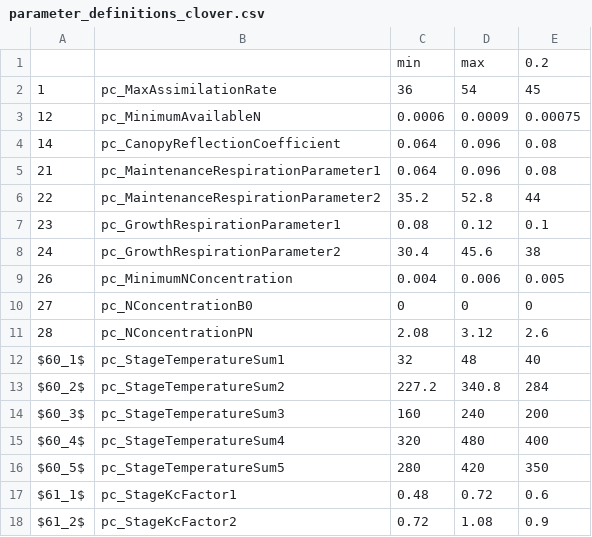
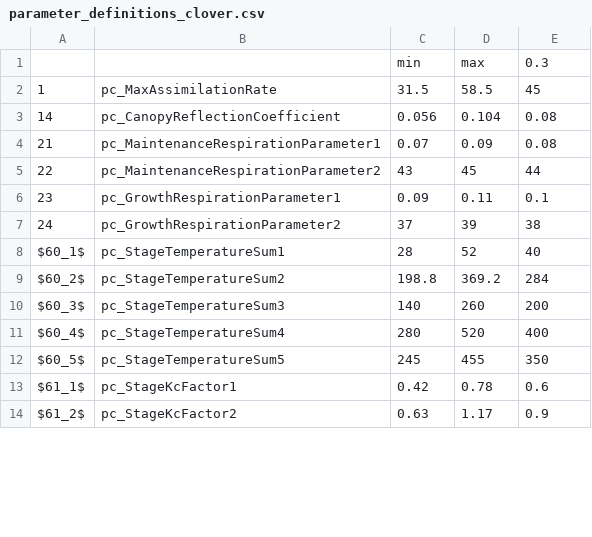
Before and after one commit to zalf-lsa/sensitivity_analysis, a CSV file: configs/2015-07-sapaper_agronomy/parameters/fast_parameters/parameter_definitions_clover.csv, drawn as a sheet; only a part is shown; the diff covers the shown part only.

Commit message:
* changed range of parameters to 30% for Extended FAST

```diff
--- a/configs/2015-07-sapaper_agronomy/parameters/fast_parameters/parameter_definitions_clover.csv
+++ b/configs/2015-07-sapaper_agronomy/parameters/fast_parameters/parameter_definitions_clover.csv
@@ -1,18 +1,14 @@
-;;min;max;0.2
-1;pc_MaxAssimilationRate;36;54;45
-12;pc_MinimumAvailableN;0.0006;0.0009;0.00075
-14;pc_CanopyReflectionCoefficient;0.064;0.096;0.08
-21;pc_MaintenanceRespirationParameter1;0.064;0.096;0.08
-22;pc_MaintenanceRespirationParameter2;35.2;52.8;44
-23;pc_GrowthRespirationParameter1;0.08;0.12;0.1
-24;pc_GrowthRespirationParameter2;30.4;45.6;38
-26;pc_MinimumNConcentration;0.004;0.006;0.005
-27;pc_NConcentrationB0;0;0;0
-28;pc_NConcentrationPN;2.08;3.12;2.6
-$60_1$ ;pc_StageTemperatureSum1;32;48;40
-$60_2$ ;pc_StageTemperatureSum2;227.2;340.8;284
-$60_3$ ;pc_StageTemperatureSum3;160;240;200
-$60_4$ ;pc_StageTemperatureSum4;320;480;400
-$60_5$ ;pc_StageTemperatureSum5;280;420;350
-$61_1$;pc_StageKcFactor1;0.48;0.72;0.6
-$61_2$;pc_StageKcFactor2;0.72;1.08;0.9
+;;min;max;0.3
+1;pc_MaxAssimilationRate;31.5;58.5;45
+14;pc_CanopyReflectionCoefficient;0.056;0.104;0.08
+21;pc_MaintenanceRespirationParameter1;0.07;0.09;0.08
+22;pc_MaintenanceRespirationParameter2;43;45;44
+23;pc_GrowthRespirationParameter1;0.09;0.11;0.1
+24;pc_GrowthRespirationParameter2;37;39;38
+$60_1$ ;pc_StageTemperatureSum1;28;52;40
+$60_2$ ;pc_StageTemperatureSum2;198.8;369.2;284
+$60_3$ ;pc_StageTemperatureSum3;140;260;200
+$60_4$ ;pc_StageTemperatureSum4;280;520;400
+$60_5$ ;pc_StageTemperatureSum5;245;455;350
+$61_1$;pc_StageKcFactor1;0.42;0.78;0.6
+$61_2$;pc_StageKcFactor2;0.63;1.17;0.9
```
Also changed, not shown: 18 edited cells elsewhere in this file, configs/2015-07-sapaper_agronomy/parameters/fast_parameters/parameter_definitions_maize.csv, configs/2015-07-sapaper_agronomy/parameters/fast_parameters/parameter_definitions_spring_barley.csv, 3 other files.
